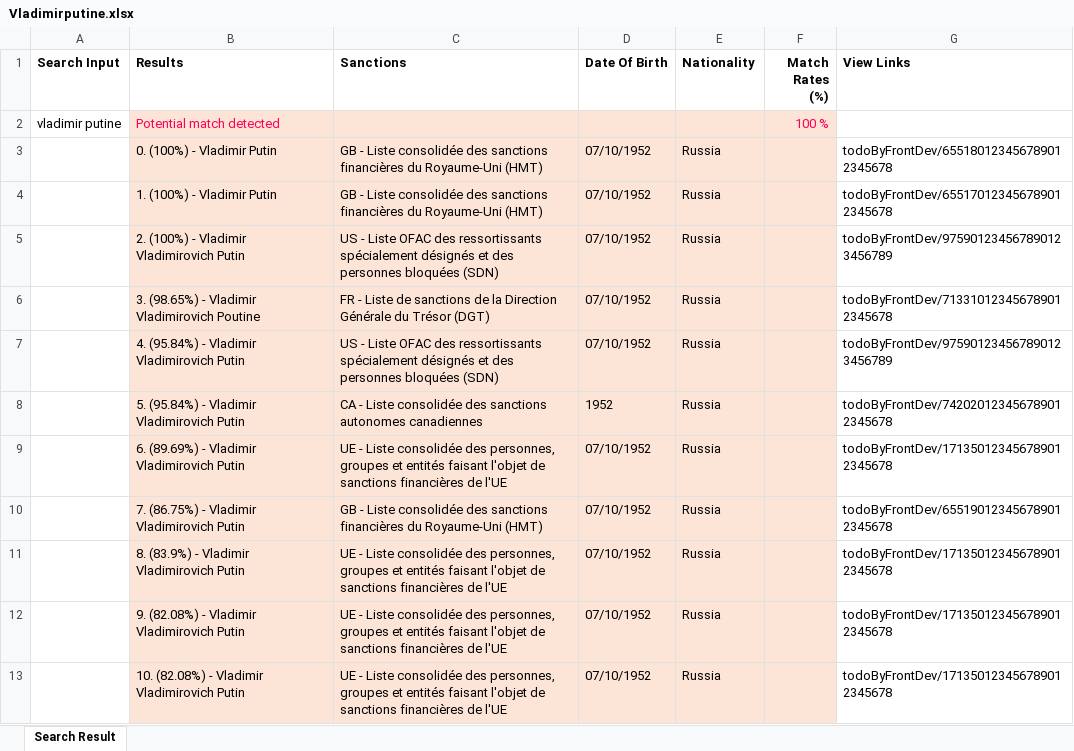
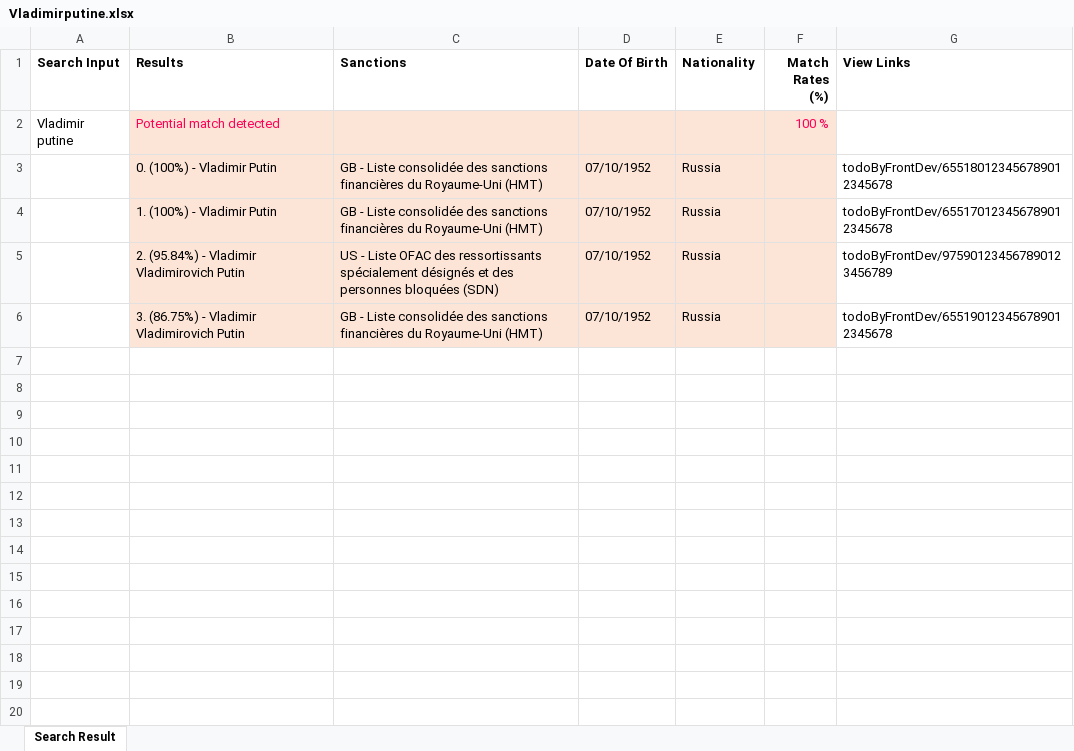
Before and after one commit to PaulUno777/sanction-service, an Excel workbook: public/Vladimirputine.xlsx, sheet Search Result, drawn as a sheet; values as stored, in another font and other column widths than the file's, no borders; removed rows and columns are numbered as before the commit, all else as after; the diff names each change by its address in the sheet, - before the commit and + after, or states it on an @@ line.

```diff
--- a/public/Vladimirputine.xlsx (sheet Search Result)
+++ b/public/Vladimirputine.xlsx (sheet Search Result)
-A2 (Search Input): vladimir putine
+A2 (Search Input): Vladimir putine
-row 5:  | 2. (100%) - Vladimir Vladimirovich Putin | US - Liste OFAC des ressortissants spécialement désignés et des personnes bloquées (SDN) | 07/10/1952 | Russia |  | todoByFrontDev/975901234567890123456789
-row 6:  | 3. (98.65%) - Vladimir Vladimirovich Poutine | FR - Liste de sanctions de la Direction Générale du Trésor (DGT) | 07/10/1952 | Russia |  | todoByFrontDev/713310123456789012345678
-B5 (Results): 4. (95.84%) - Vladimir Vladimirovich Putin
+B5 (Results): 2. (95.84%) - Vladimir Vladimirovich Putin
-row 8:  | 5. (95.84%) - Vladimir Vladimirovich Putin | CA - Liste consolidée des sanctions autonomes canadiennes | 1952 | Russia |  | todoByFrontDev/742020123456789012345678
-row 9:  | 6. (89.69%) - Vladimir Vladimirovich Putin | UE - Liste consolidée des personnes, groupes et entités faisant l'objet de sanctions financières de l'UE | 07/10/1952 | Russia |  | todoByFrontDev/171350123456789012345678
-B6 (Results): 7. (86.75%) - Vladimir Vladimirovich Putin
+B6 (Results): 3. (86.75%) - Vladimir Vladimirovich Putin
-row 11:  | 8. (83.9%) - Vladimir Vladimirovich Putin | UE - Liste consolidée des personnes, groupes et entités faisant l'objet de sanctions financières de l'UE | 07/10/1952 | Russia |  | todoByFrontDev/171350123456789012345678
-row 12:  | 9. (82.08%) - Vladimir Vladimirovich Putin | UE - Liste consolidée des personnes, groupes et entités faisant l'objet de sanctions financières de l'UE | 07/10/1952 | Russia |  | todoByFrontDev/171350123456789012345678
-row 13:  | 10. (82.08%) - Vladimir Vladimirovich Putin | UE - Liste consolidée des personnes, groupes et entités faisant l'objet de sanctions financières de l'UE | 07/10/1952 | Russia |  | todoByFrontDev/171350123456789012345678
```
Also changed, not shown: hidden cells, public/vladimirpoutine.xlsx, 3 other files.
